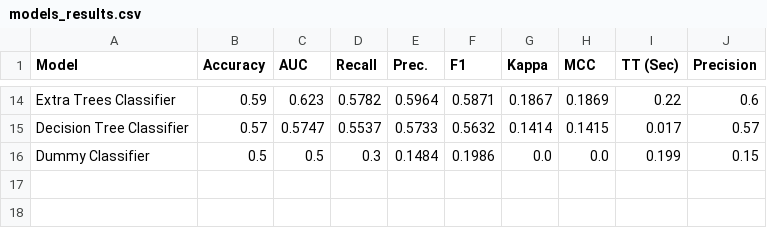
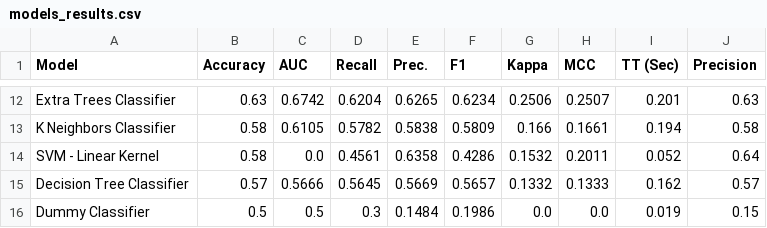
Before and after one commit to yannick-yf/foreshadwownba-dvc-ml-pipeline, a CSV file: data/processed/models_results.csv, drawn as a sheet; only a part is shown, gaps mark what is left out; addresses are those after the commit; the diff covers the shown part only; the diff names each change by its address in the sheet, - before the commit and + after, or states it on an @@ line.

```diff
--- a/data/processed/models_results.csv
+++ b/data/processed/models_results.csv
-B12 (Accuracy): 0.59
+B12 (Accuracy): 0.63
-C12 (AUC): 0.623
+C12 (AUC): 0.6742
-D12 (Recall): 0.5782
+D12 (Recall): 0.6204
-E12 (Prec.): 0.5964
+E12 (Prec.): 0.6265
-F12 (F1): 0.5871
+F12 (F1): 0.6234
-G12 (Kappa): 0.1867
+G12 (Kappa): 0.2506
-H12 (MCC): 0.1869
+H12 (MCC): 0.2507
-I12 (TT (Sec)): 0.22
+I12 (TT (Sec)): 0.201
-J12 (Precision): 0.6
+J12 (Precision): 0.63
+row 13: K Neighbors Classifier | 0.58 | 0.6105 | 0.5782 | 0.5838 | 0.5809 | 0.166 | 0.1661 | 0.194 | 0.58
+row 14: SVM - Linear Kernel | 0.58 | 0.0 | 0.4561 | 0.6358 | 0.4286 | 0.1532 | 0.2011 | 0.052 | 0.64
-C15 (AUC): 0.5747
+C15 (AUC): 0.5666
-D15 (Recall): 0.5537
+D15 (Recall): 0.5645
-E15 (Prec.): 0.5733
+E15 (Prec.): 0.5669
-F15 (F1): 0.5632
+F15 (F1): 0.5657
-G15 (Kappa): 0.1414
+G15 (Kappa): 0.1332
-H15 (MCC): 0.1415
+H15 (MCC): 0.1333
-I15 (TT (Sec)): 0.017
+I15 (TT (Sec)): 0.162
-I16 (TT (Sec)): 0.199
+I16 (TT (Sec)): 0.019
```
Also changed, not shown: 4 added rows, 6 removed rows and 44 edited cells elsewhere in this file, 7 other files.
